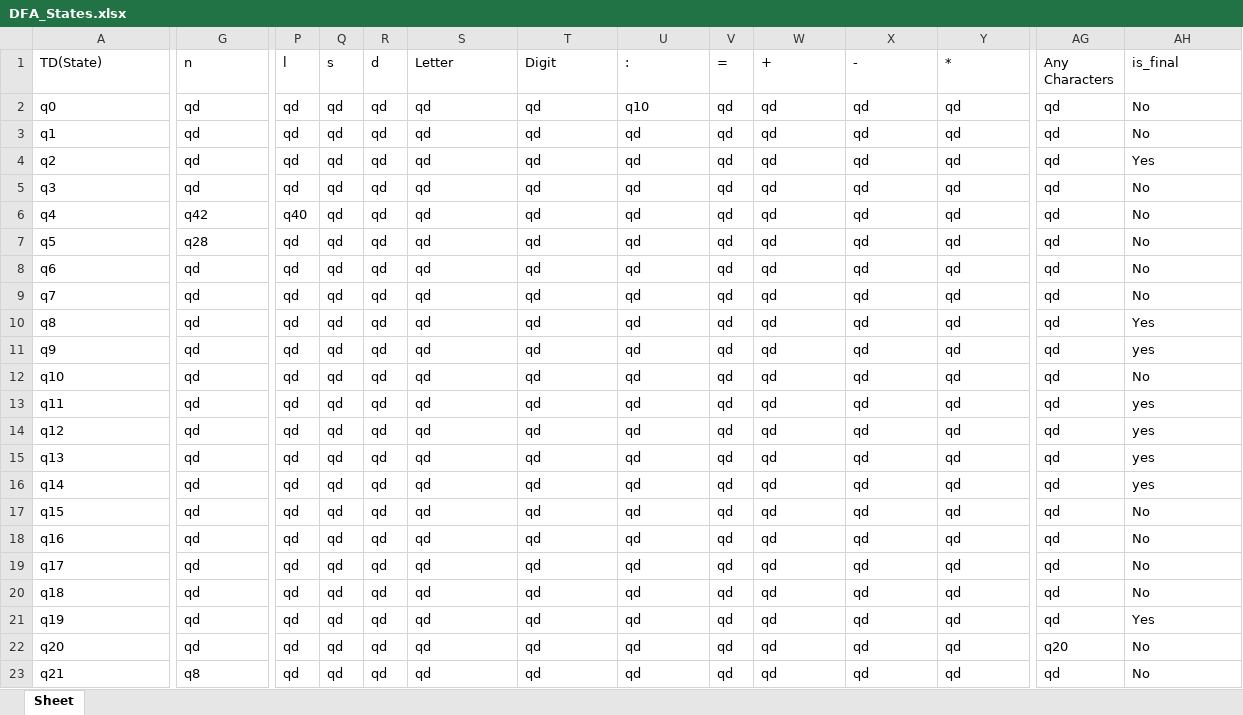
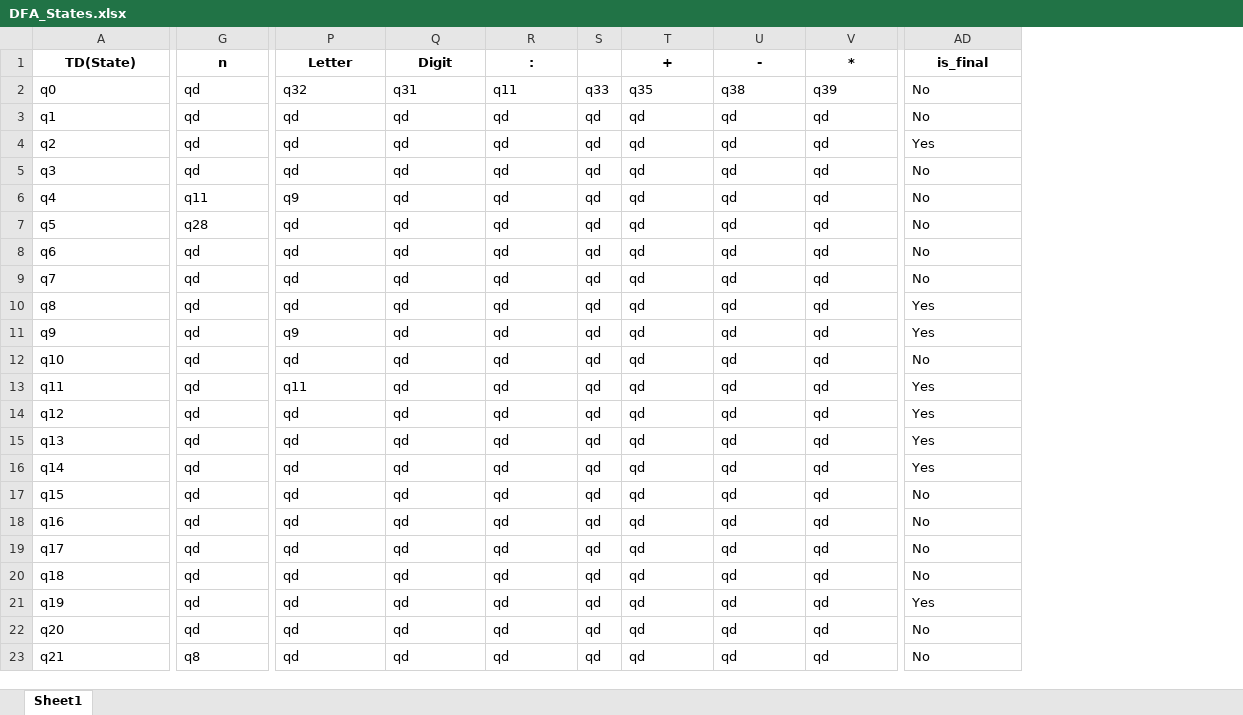
Before and after one commit to zeyadyasser228/Compiler-project, an Excel workbook: DFA-Draw/DFA_States.xlsx, sheet Sheet1, drawn as a sheet; only a part is shown, gaps mark what is left out; values as stored, in another font and other column widths than the file's, no borders; removed rows and columns are numbered as before the commit, all else as after; the diff covers the shown part only; the diff names each change by its address in the sheet, - before the commit and + after, or states it on an @@ line.

```diff
--- a/DFA-Draw/DFA_States.xlsx (sheet Sheet1)
+++ b/DFA-Draw/DFA_States.xlsx (sheet Sheet1)
-sheet tab: Sheet
+sheet tab: Sheet1
-column P (l), rows 2-23: qd | qd | qd | qd | q40 | qd | qd | qd | qd | qd | qd | qd | qd | qd | qd | qd | qd | qd | qd | qd | qd | qd
-column Q (s), rows 2-23: all qd
-column R (d), rows 2-23: all qd
-column AG (Any Characters), rows 2-23: qd | qd | qd | qd | qd | qd | qd | qd | qd | qd | qd | qd | qd | qd | qd | qd | qd | qd | qd | qd | q20 | qd
@@ A1:G1 bold: off → on, alignment: left → center @@
@@ P1:R1 bold: off → on, alignment: left → center @@
-S1: =
+S1: (empty)
@@ T1:V1 bold: off → on, alignment: left → center @@
@@ AD1 bold: off → on, alignment: left → center @@
-P2 (Letter): qd
+P2 (Letter): q32
-Q2 (Digit): qd
+Q2 (Digit): q31
-R2 (:): q10
+R2 (:): q11
-S2: qd
+S2: q33
-T2 (+): qd
+T2 (+): q35
-U2 (-): qd
+U2 (-): q38
-V2 (*): qd
+V2 (*): q39
-G6 (n): q42
+G6 (n): q11
-P6 (Letter): qd
+P6 (Letter): q9
-P11 (Letter): qd
+P11 (Letter): q9
-AD11 (is_final): yes
+AD11 (is_final): Yes
-P13 (Letter): qd
+P13 (Letter): q11
-AD13:AD16 (is_final): yes
+AD13:AD16 (is_final): Yes
```
Also changed, not shown: 3 removed rows, 12 edited cells and cell formats elsewhere in this sheet, Report/DFA_States.xlsx, Report/DFA_full.xlsx, 3 other files.
